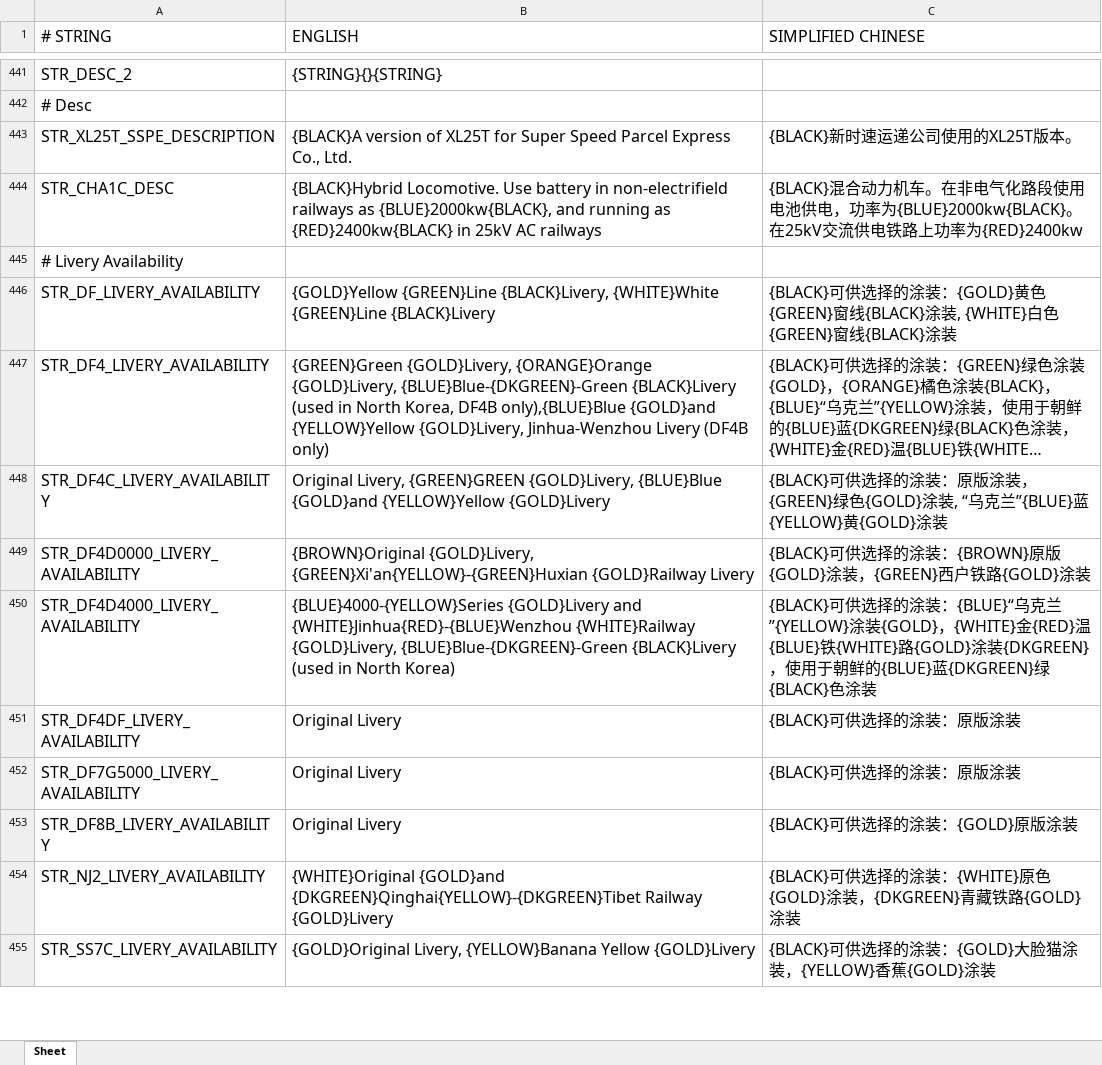
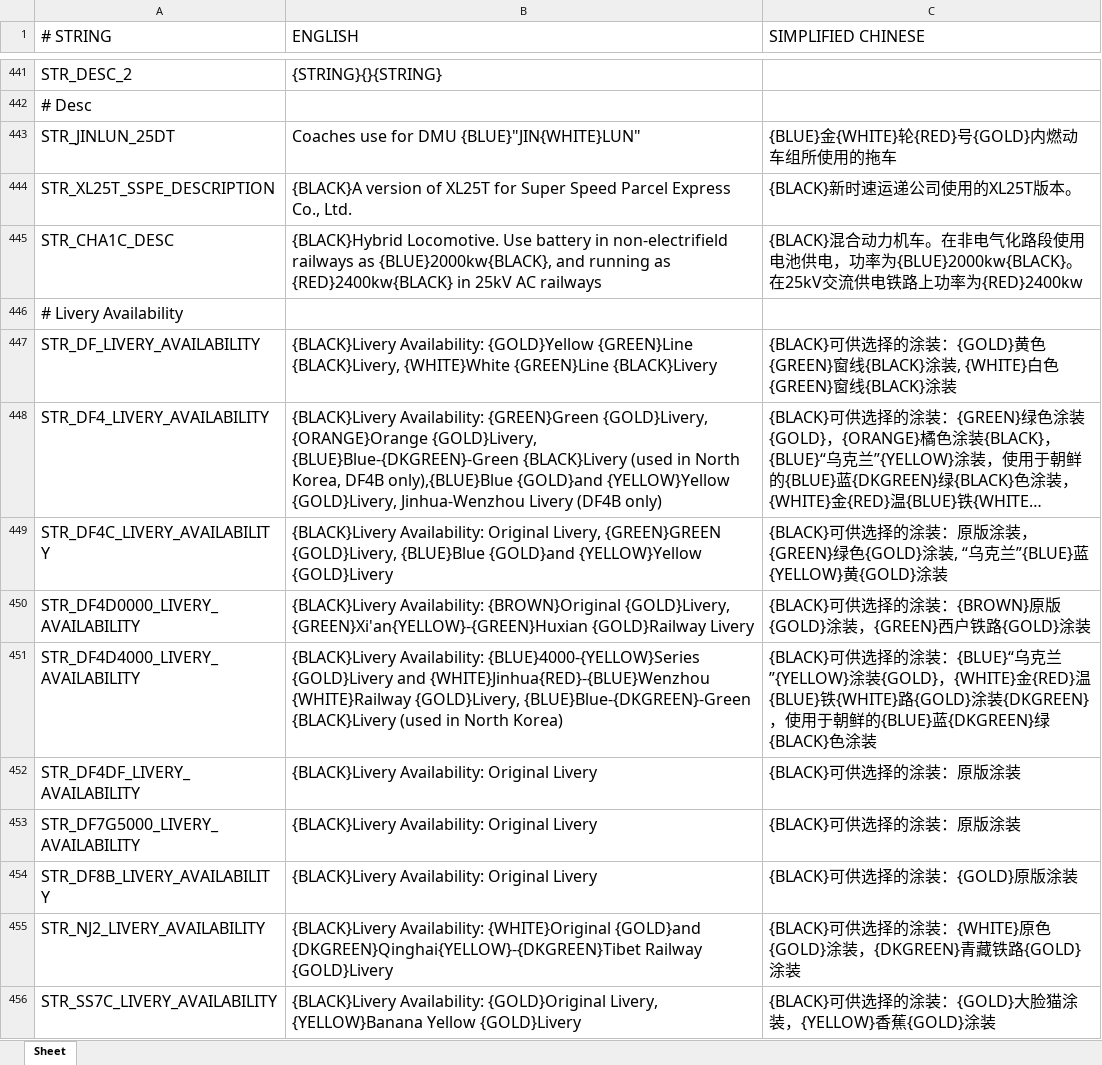
Before and after one commit to OpenTTD-China-Set/China-Set-Trains, an Excel workbook: docs/str.xlsx, sheet Sheet, drawn as a sheet; only a part is shown, gaps mark what is left out; long unchanged cells end in …; values as stored, in another font and other column widths than the file's, no borders; addresses are those after the commit; the diff covers the shown part only; the diff names each change by its address in the sheet, - before the commit and + after, or states it on an @@ line.

Commit message:
add livery of cr400bfz/c

```diff
--- a/docs/str.xlsx (sheet Sheet)
+++ b/docs/str.xlsx (sheet Sheet)
@@ row 664 moved to row 443: STR_JINLUN_25DT @@
-B447 (ENGLISH): {GOLD}Yellow {GREEN}Line…
+B447 (ENGLISH): {BLACK}Livery Availability: {GOLD}Yellow {GREEN}Line…
-B448 (ENGLISH): {GREEN}Green {GOLD}Livery,…
+B448 (ENGLISH): {BLACK}Livery Availability: {GREEN}Green {GOLD}Livery,…
-B449 (ENGLISH): Original Livery,…
+B449 (ENGLISH): {BLACK}Livery Availability: Original Livery,…
-B450 (ENGLISH): {BROWN}Original {GOLD}Livery,…
+B450 (ENGLISH): {BLACK}Livery Availability: {BROWN}Original {GOLD}Livery,…
-B451 (ENGLISH): {BLUE}4000-{YELLOW}Series {GOLD}Livery…
+B451 (ENGLISH): {BLACK}Livery Availability: {BLUE}4000-{YELLOW}Series {GOLD}Livery…
-B452:B454 (ENGLISH): Original Livery
+B452:B454 (ENGLISH): {BLACK}Livery Availability: Original Livery
-B455 (ENGLISH): {WHITE}Original {GOLD}and…
+B455 (ENGLISH): {BLACK}Livery Availability: {WHITE}Original {GOLD}and…
-B456 (ENGLISH): {GOLD}Original Livery,…
+B456 (ENGLISH): {BLACK}Livery Availability: {GOLD}Original Livery,…
```
Also changed, not shown: 7 added rows and 403 edited cells elsewhere in this sheet, docs/China Set Trains.xlsx, 33 other files.
